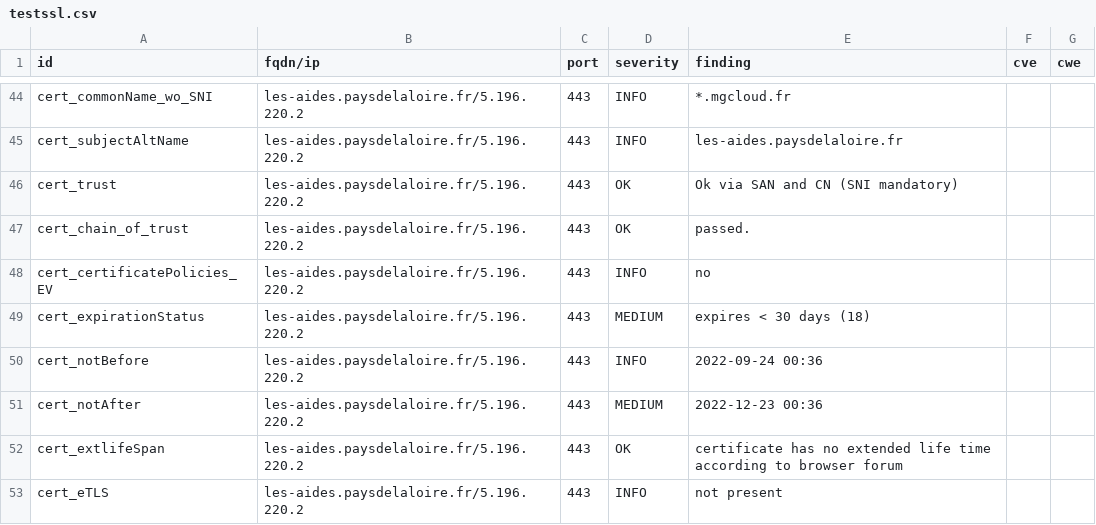
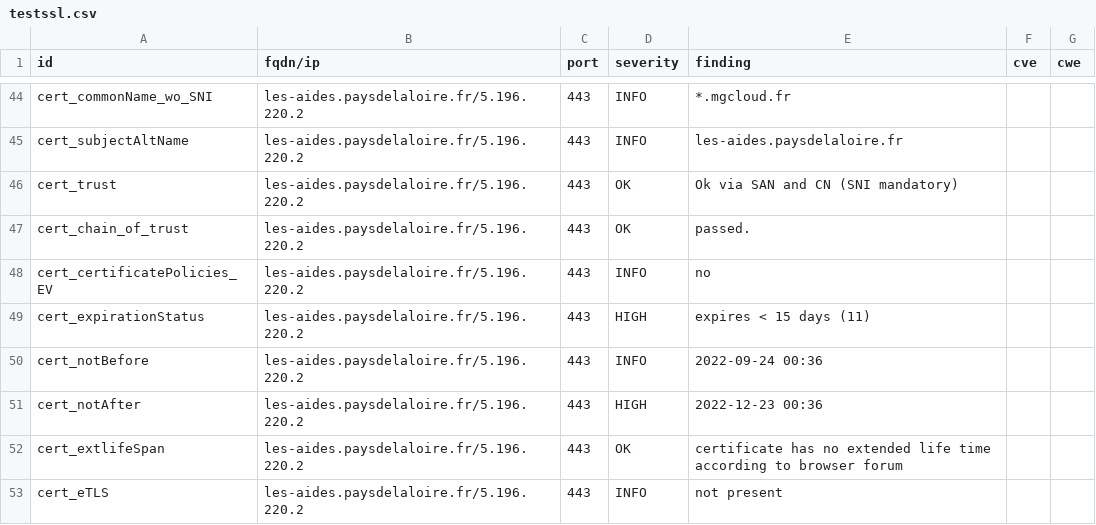
Before and after one commit to arthurzenika/dashlord-mgdis, a CSV file: results/aHR0cHM6Ly9sZXMtYWlkZXMucGF5c2RlbGFsb2lyZS5mci8=/testssl.csv, drawn as a sheet; only a part is shown, gaps mark what is left out.

```diff
--- a/results/aHR0cHM6Ly9sZXMtYWlkZXMucGF5c2RlbGFsb2lyZS5mci8=/testssl.csv
+++ b/results/aHR0cHM6Ly9sZXMtYWlkZXMucGF5c2RlbGFsb2lyZS5mci8=/testssl.csv
@@ -48,5 +48,5 @@
 "cert_certificatePolicies_EV","les-aides.paysdelaloire.fr/5.196.220.2","443","INFO","no","",""
-"cert_expirationStatus","les-aides.paysdelaloire.fr/5.196.220.2","443","MEDIUM","expires < 30 days (18)","",""
+"cert_expirationStatus","les-aides.paysdelaloire.fr/5.196.220.2","443","HIGH","expires < 15 days (11)","",""
 "cert_notBefore","les-aides.paysdelaloire.fr/5.196.220.2","443","INFO","2022-09-24 00:36","",""
-"cert_notAfter","les-aides.paysdelaloire.fr/5.196.220.2","443","MEDIUM","2022-12-23 00:36","",""
+"cert_notAfter","les-aides.paysdelaloire.fr/5.196.220.2","443","HIGH","2022-12-23 00:36","",""
 "cert_extlifeSpan","les-aides.paysdelaloire.fr/5.196.220.2","443","OK","certificate has no extended life time according to browser forum","",""
```
Also changed, not shown: 14 other files.
